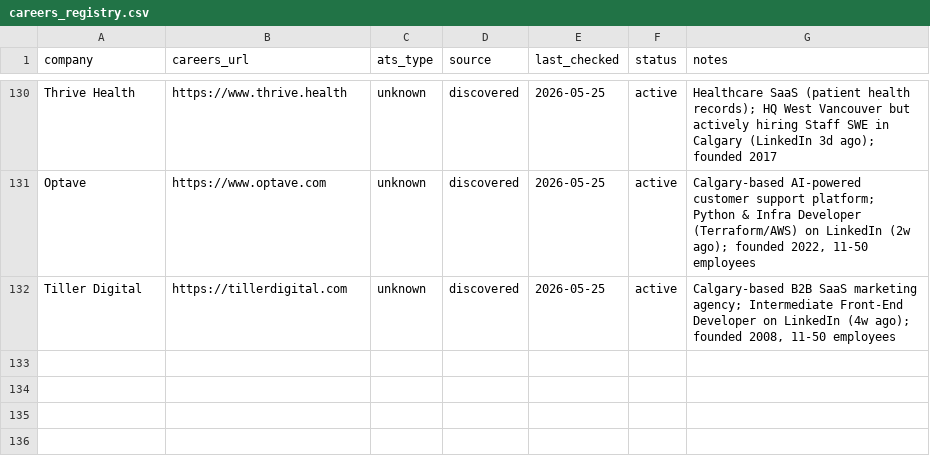
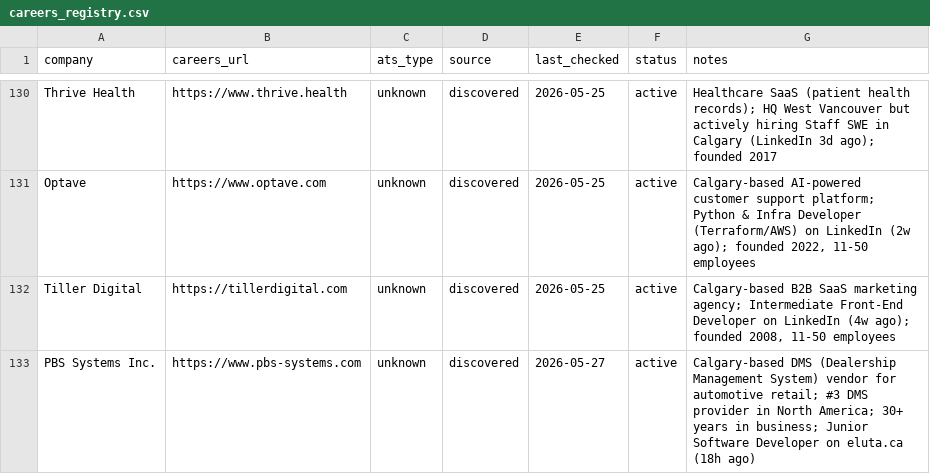
Before and after one commit to opsclawd/career-targets, a CSV file: careers/careers_registry.csv, drawn as a sheet; only a part is shown, gaps mark what is left out; the diff names each change by its address in the sheet, - before the commit and + after, or states it on an @@ line.

```diff
--- a/careers/careers_registry.csv
+++ b/careers/careers_registry.csv
+row 133: PBS Systems Inc. | https://www.pbs-systems.com | unknown | discovered | 2026-05-27 | active | Calgary-based DMS (Dealership Management System) vendor for automotive retail; #3 DMS provider in North America; 30+ years in business; Junior Software Developer on eluta.ca (18h ago)
```
Also changed, not shown: careers/jobs_registry.csv, 1 other file.
